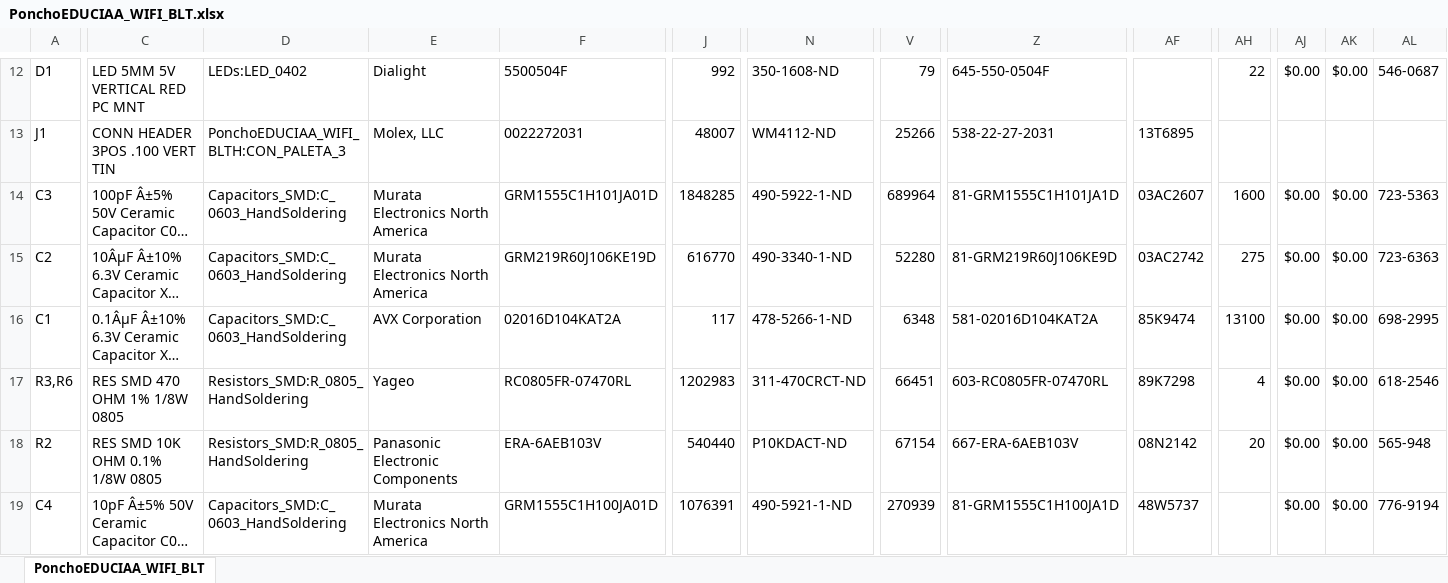
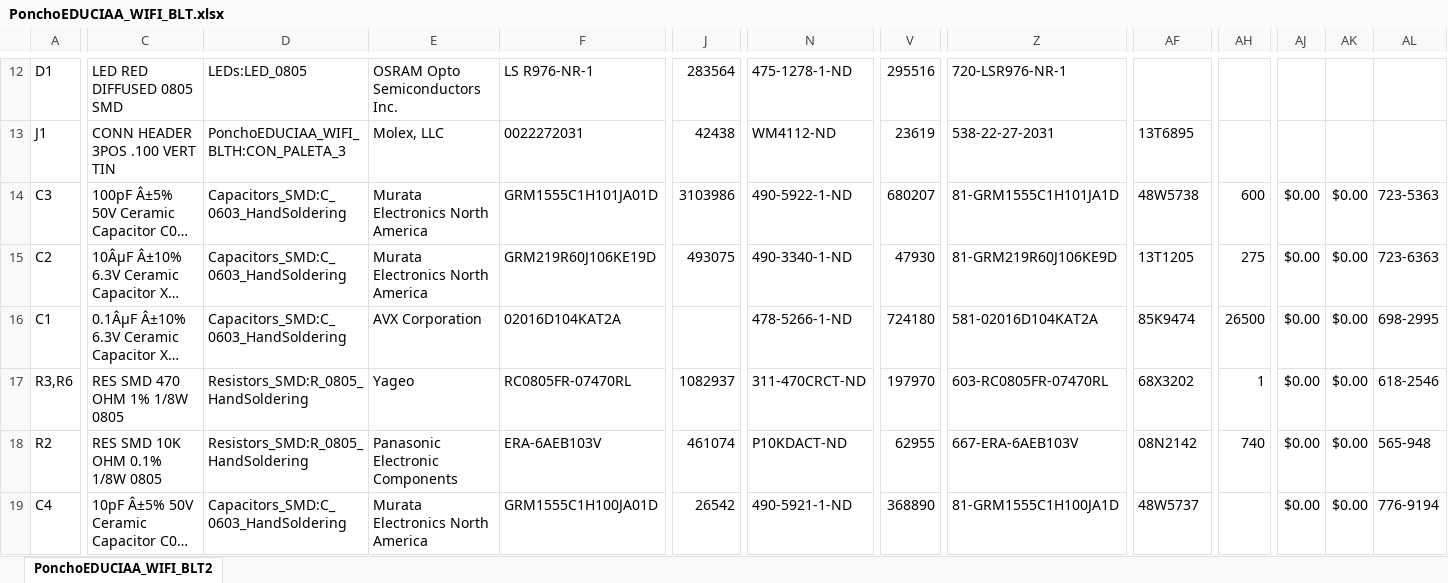
Before and after one commit to gcocce/poncho_EDU-CIAA_wifi_blth, an Excel workbook: PonchoEDUCIAA_WIFI_BLT.xlsx, sheet PonchoEDUCIAA_WIFI_BLT2, drawn as a sheet; only a part is shown, gaps mark what is left out; long unchanged cells end in …; values as stored, in another font and other column widths than the file's, no borders; conditional formats not drawn; the diff covers the shown part only; the diff names each change by its address in the sheet, - before the commit and + after, or states it on an @@ line.

```diff
--- a/PonchoEDUCIAA_WIFI_BLT.xlsx (sheet PonchoEDUCIAA_WIFI_BLT2)
+++ b/PonchoEDUCIAA_WIFI_BLT.xlsx (sheet PonchoEDUCIAA_WIFI_BLT2)
-sheet tab: PonchoEDUCIAA_WIFI_BLT
+sheet tab: PonchoEDUCIAA_WIFI_BLT2
-C12: LED 5MM 5V VERTICAL RED PC MNT
+C12: LED RED DIFFUSED 0805 SMD
-D12: LEDs:LED_0402
+D12: LEDs:LED_0805
-E12: Dialight
+E12: OSRAM Opto Semiconductors Inc.
-F12: 5500504F
+F12: LS R976-NR-1
-J12: 992
+J12: 283564
-N12: 350-1608-ND
+N12: 475-1278-1-ND
-V12: 79
+V12: 295516
-Z12: 645-550-0504F
+Z12: 720-LSR976-NR-1
-AH12: 22
+AH12: (empty)
-AJ12: $0.00
+AJ12: (empty)
-AK12: $0.00
+AK12: (empty)
-AL12: 546-0687
+AL12: (empty)
-J13: 48007
+J13: 42438
-V13: 25266
+V13: 23619
-J14: 1848285
+J14: 3103986
-V14: 689964
+V14: 680207
-AF14: 03AC2607
+AF14: 48W5738
-AH14: 1600
+AH14: 600
-J15: 616770
+J15: 493075
-V15: 52280
+V15: 47930
-AF15: 03AC2742
+AF15: 13T1205
-J16: 117
+J16: (empty)
-V16: 6348
+V16: 724180
-AH16: 13100
+AH16: 26500
-J17: 1202983
+J17: 1082937
-V17: 66451
+V17: 197970
-AF17: 89K7298
+AF17: 68X3202
-AH17: 4
+AH17: 1
-J18: 540440
+J18: 461074
-V18: 67154
+V18: 62955
-AH18: 20
+AH18: 740
-J19: 1076391
+J19: 26542
-V19: 270939
+V19: 368890
```
Also changed, not shown: 49 edited cells elsewhere in this sheet, formulas that keep their value, 13 other files.
